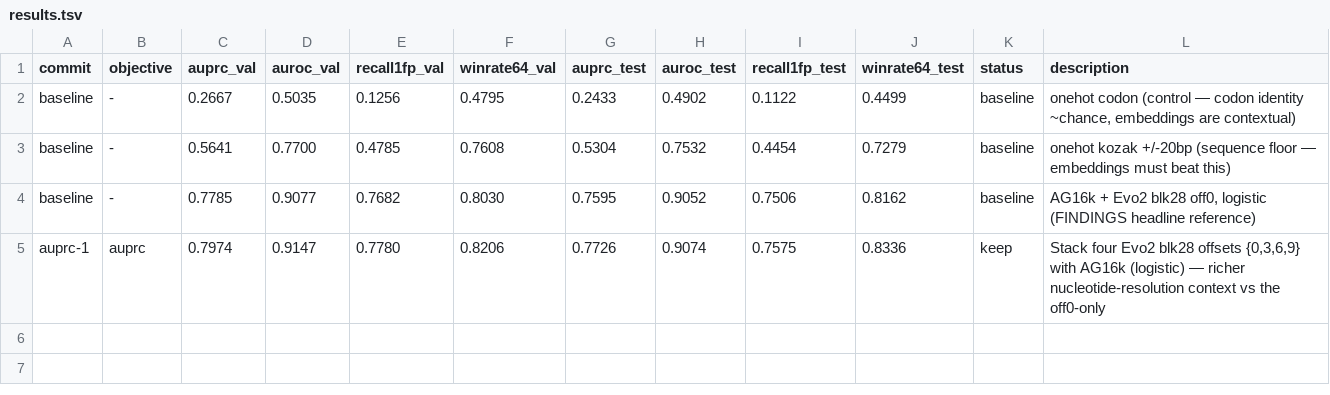
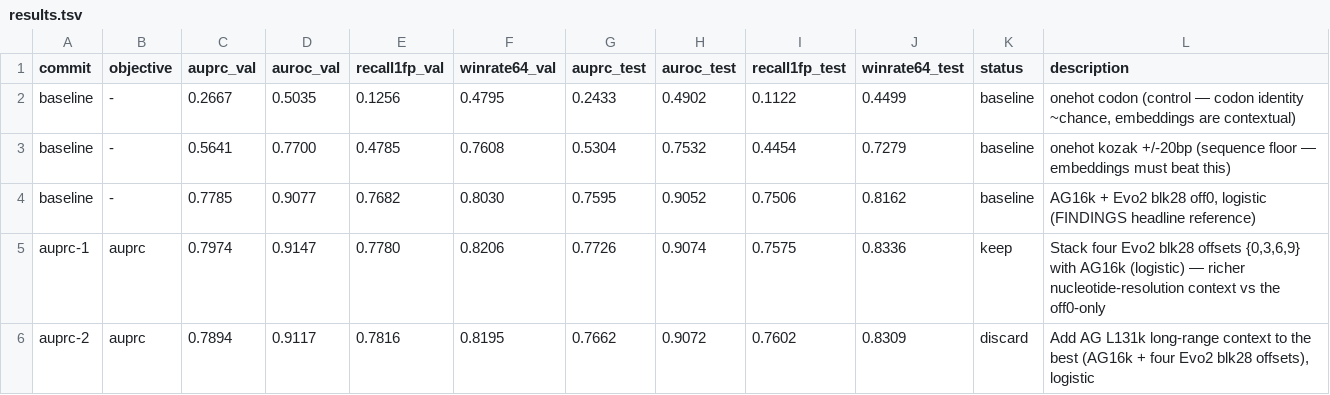
Before and after one commit to cheeseman-lab/tisiago, a TSV file: autoresearch/results.tsv, drawn as a sheet; the diff names each change by its address in the sheet, - before the commit and + after, or states it on an @@ line.

Commit message:
[auprc] discard i2 obj=0.7894 (bar=0.7974): Add AG L131k long-range context to the best (AG16k + four Evo2 blk28 offsets), logistic

```diff
--- a/autoresearch/results.tsv
+++ b/autoresearch/results.tsv
+row 6: auprc-2 | auprc | 0.7894 | 0.9117 | 0.7816 | 0.8195 | 0.7662 | 0.9072 | 0.7602 | 0.8309 | discard | Add AG L131k long-range context to the best (AG16k + four Evo2 blk28 offsets), logistic
```
